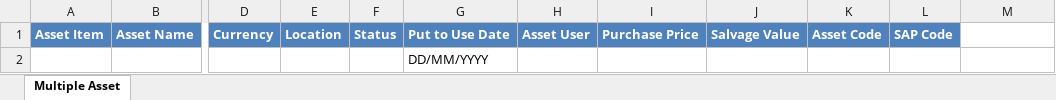
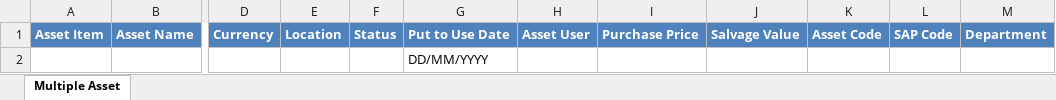
Before and after one commit to JayakumarS/Asset_UI, an Excel workbook: src/assets/files/AssetUpload.xlsx, sheet Multiple Asset, drawn as a sheet; only a part is shown, gaps mark what is left out; values as stored, in another font and other column widths than the file's, no borders; the diff names each change by its address in the sheet, - before the commit and + after, or states it on an @@ line.

Commit message:
Update AssetUpload.xlsx

```diff
--- a/src/assets/files/AssetUpload.xlsx (sheet Multiple Asset)
+++ b/src/assets/files/AssetUpload.xlsx (sheet Multiple Asset)
-M1: (empty)
+M1: Department
-M1 fill: none
+M1 fill: #4F81BD
```
